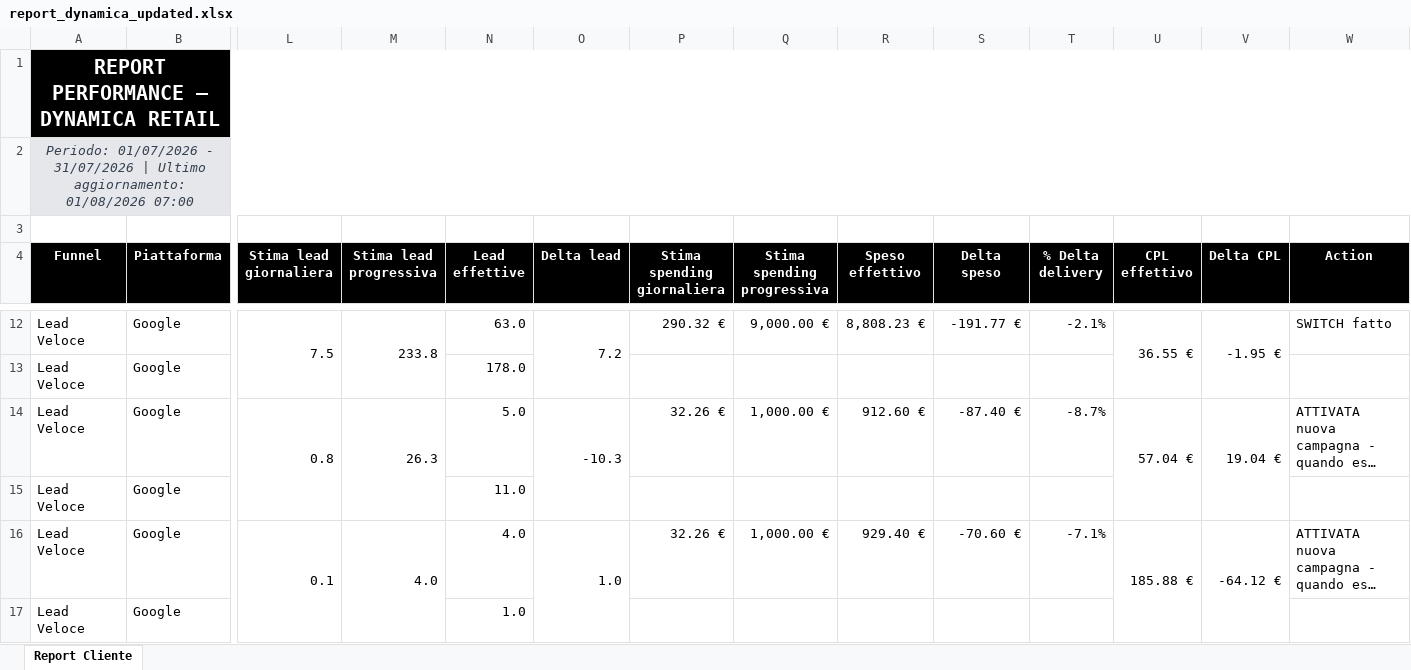
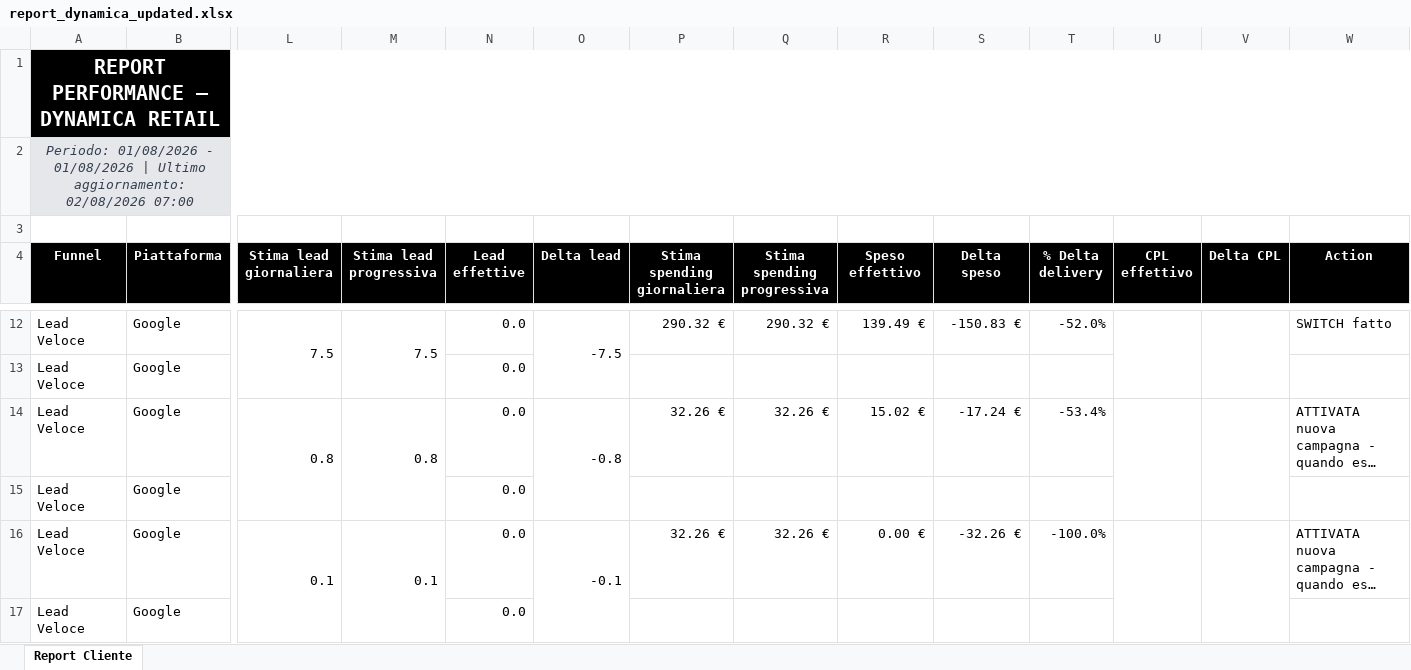
Before and after one commit to andreafallavollita5-cmyk/dynamica-dashboard, an Excel workbook: exports/report_dynamica_updated.xlsx, sheet Report Cliente, drawn as a sheet; only a part is shown, gaps mark what is left out; long unchanged cells end in …; values as stored, in another font and other column widths than the file's, no borders; conditional formats not drawn; the diff covers the shown part only; the diff names each change by its address in the sheet, - before the commit and + after, or states it on an @@ line.

Commit message:
Aggiornamento dati Dynamica 2026-08-02

```diff
--- a/exports/report_dynamica_updated.xlsx (sheet Report Cliente)
+++ b/exports/report_dynamica_updated.xlsx (sheet Report Cliente)
-A2 (Funnel): Periodo: 01/07/2026 - 31/07/2026 | Ultimo aggiornamento: 01/08/2026 07:00
+A2 (Funnel): Periodo: 01/08/2026 - 01/08/2026 | Ultimo aggiornamento: 02/08/2026 07:00
-M12 (Stima lead progressiva): 233.8
+M12 (Stima lead progressiva): 7.5
-N12 (Lead effettive): 63.0
+N12 (Lead effettive): 0.0
-O12 (Delta lead): 7.2
+O12 (Delta lead): -7.5
-Q12 (Stima spending progressiva): 9,000.00 €
+Q12 (Stima spending progressiva): 290.32 €
-R12 (Speso effettivo): 8,808.23 €
+R12 (Speso effettivo): 139.49 €
-S12 (Delta speso): -191.77 €
+S12 (Delta speso): -150.83 €
-T12 (% Delta delivery): -2.1%
+T12 (% Delta delivery): -52.0%
-U12 (CPL effettivo): 36.55 €
+U12 (CPL effettivo): (empty)
-V12 (Delta CPL): -1.95 €
+V12 (Delta CPL): (empty)
-N13 (Lead effettive): 178.0
+N13 (Lead effettive): 0.0
-M14 (Stima lead progressiva): 26.3
+M14 (Stima lead progressiva): 0.8
-N14 (Lead effettive): 5.0
+N14 (Lead effettive): 0.0
-O14 (Delta lead): -10.3
+O14 (Delta lead): -0.8
-Q14 (Stima spending progressiva): 1,000.00 €
+Q14 (Stima spending progressiva): 32.26 €
-R14 (Speso effettivo): 912.60 €
+R14 (Speso effettivo): 15.02 €
-S14 (Delta speso): -87.40 €
+S14 (Delta speso): -17.24 €
-T14 (% Delta delivery): -8.7%
+T14 (% Delta delivery): -53.4%
-U14 (CPL effettivo): 57.04 €
+U14 (CPL effettivo): (empty)
-V14 (Delta CPL): 19.04 €
+V14 (Delta CPL): (empty)
-N15 (Lead effettive): 11.0
+N15 (Lead effettive): 0.0
-M16 (Stima lead progressiva): 4.0
+M16 (Stima lead progressiva): 0.1
-N16 (Lead effettive): 4.0
+N16 (Lead effettive): 0.0
-O16 (Delta lead): 1.0
+O16 (Delta lead): -0.1
-Q16 (Stima spending progressiva): 1,000.00 €
+Q16 (Stima spending progressiva): 32.26 €
-R16 (Speso effettivo): 929.40 €
+R16 (Speso effettivo): 0.00 €
-S16 (Delta speso): -70.60 €
+S16 (Delta speso): -32.26 €
-T16 (% Delta delivery): -7.1%
+T16 (% Delta delivery): -100.0%
-U16 (CPL effettivo): 185.88 €
+U16 (CPL effettivo): (empty)
-V16 (Delta CPL): -64.12 €
+V16 (Delta CPL): (empty)
-N17 (Lead effettive): 1.0
+N17 (Lead effettive): 0.0
```
Also changed, not shown: 155 edited cells elsewhere in this sheet, 3 other files.
